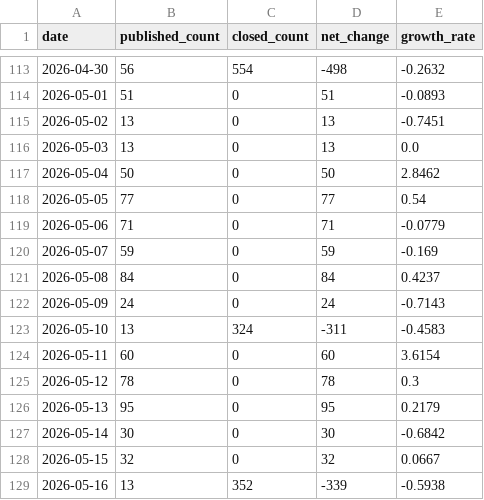
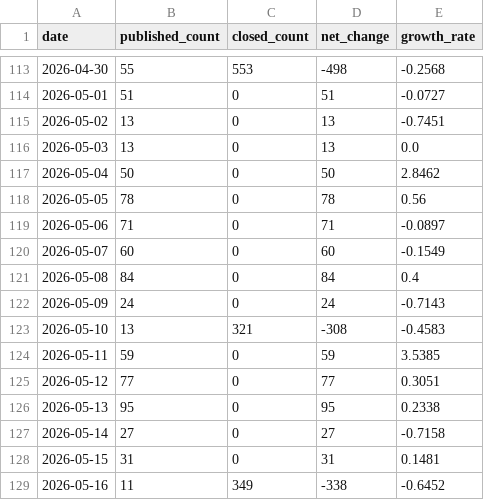
Before and after one commit to vivalabit/swiss-it-jobs-analytics, a CSV file: public_stats/csv/vacancy_trends_daily.csv, drawn as a sheet; only a part is shown, gaps mark what is left out; the diff covers the shown part only.

```diff
--- a/public_stats/csv/vacancy_trends_daily.csv
+++ b/public_stats/csv/vacancy_trends_daily.csv
@@ -113,3 +113,3 @@ date,published_count,closed_count,net_change,growth_rate
-2026-04-30,56,554,-498,-0.2632
-2026-05-01,51,0,51,-0.0893
+2026-04-30,55,553,-498,-0.2568
+2026-05-01,51,0,51,-0.0727
 2026-05-02,13,0,13,-0.7451
@@ -117,13 +117,13 @@ date,published_count,closed_count,net_change,growth_rate
 2026-05-04,50,0,50,2.8462
-2026-05-05,77,0,77,0.54
-2026-05-06,71,0,71,-0.0779
-2026-05-07,59,0,59,-0.169
-2026-05-08,84,0,84,0.4237
+2026-05-05,78,0,78,0.56
+2026-05-06,71,0,71,-0.0897
+2026-05-07,60,0,60,-0.1549
+2026-05-08,84,0,84,0.4
 2026-05-09,24,0,24,-0.7143
-2026-05-10,13,324,-311,-0.4583
-2026-05-11,60,0,60,3.6154
-2026-05-12,78,0,78,0.3
-2026-05-13,95,0,95,0.2179
-2026-05-14,30,0,30,-0.6842
-2026-05-15,32,0,32,0.0667
-2026-05-16,13,352,-339,-0.5938
+2026-05-10,13,321,-308,-0.4583
+2026-05-11,59,0,59,3.5385
+2026-05-12,77,0,77,0.3051
+2026-05-13,95,0,95,0.2338
+2026-05-14,27,0,27,-0.7158
+2026-05-15,31,0,31,0.1481
+2026-05-16,11,349,-338,-0.6452
```
Also changed, not shown: 7 added rows and 116 edited cells elsewhere in this file, public_stats/csv/distribution_city.csv, public_stats/csv/distribution_company.csv, 41 other files.
